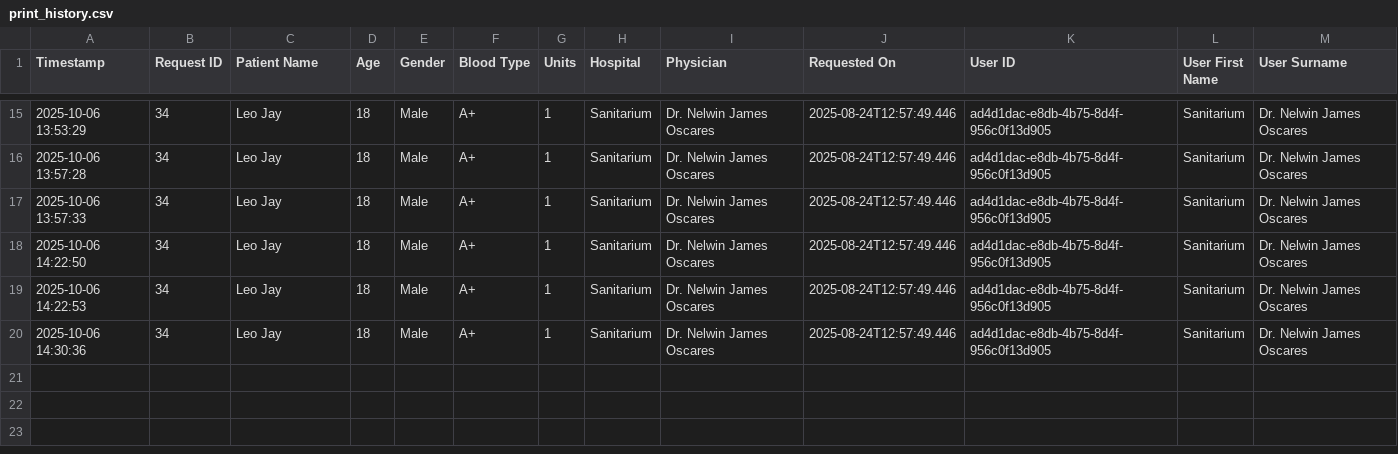
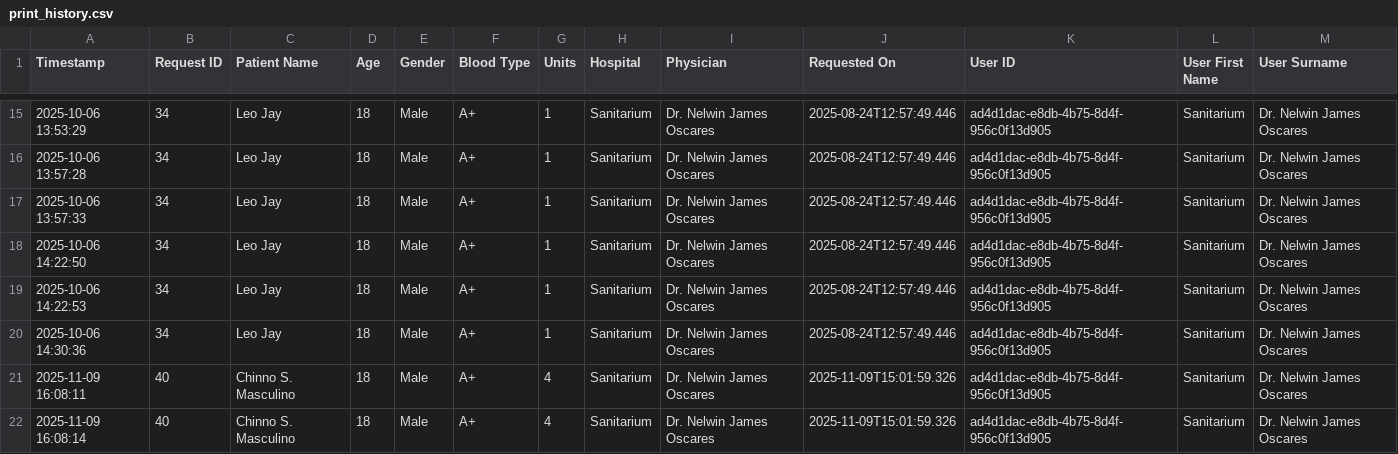
Before and after one commit to Aaron1231231233123/RED-CROSS-THESIS, a CSV file: src/views/forms/print_history.csv, drawn as a sheet; only a part is shown, gaps mark what is left out; the diff names each change by its address in the sheet, - before the commit and + after, or states it on an @@ line.

```diff
--- a/src/views/forms/print_history.csv
+++ b/src/views/forms/print_history.csv
+row 21: 2025-11-09 16:08:11 | 40 | Chinno S. Masculino | 18 | Male | A+ | 4 | Sanitarium | Dr. Nelwin James Oscares | 2025-11-09T15:01:59.326 | ad4d1dac-e8db-4b75-8d4f-956c0f13d905 | Sanitarium | Dr. Nelwin James Oscares
+row 22: 2025-11-09 16:08:14 | 40 | Chinno S. Masculino | 18 | Male | A+ | 4 | Sanitarium | Dr. Nelwin James Oscares | 2025-11-09T15:01:59.326 | ad4d1dac-e8db-4b75-8d4f-956c0f13d905 | Sanitarium | Dr. Nelwin James Oscares
```
Also changed, not shown: 14 other files.
